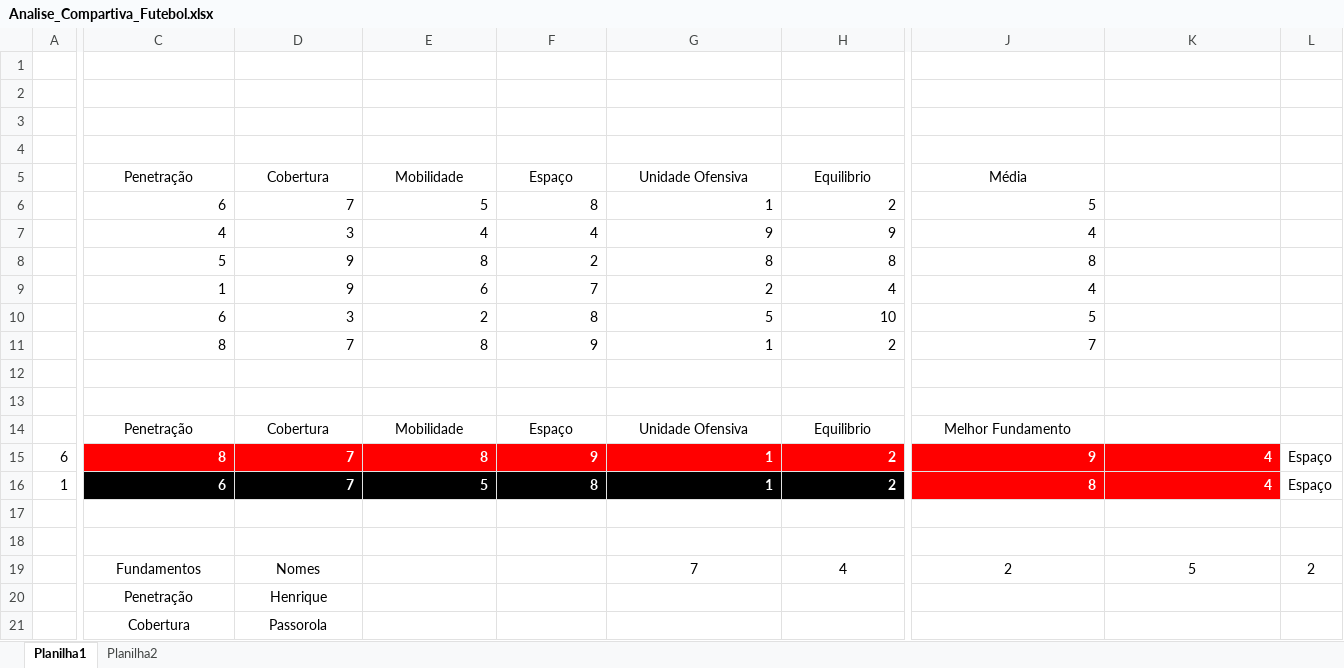
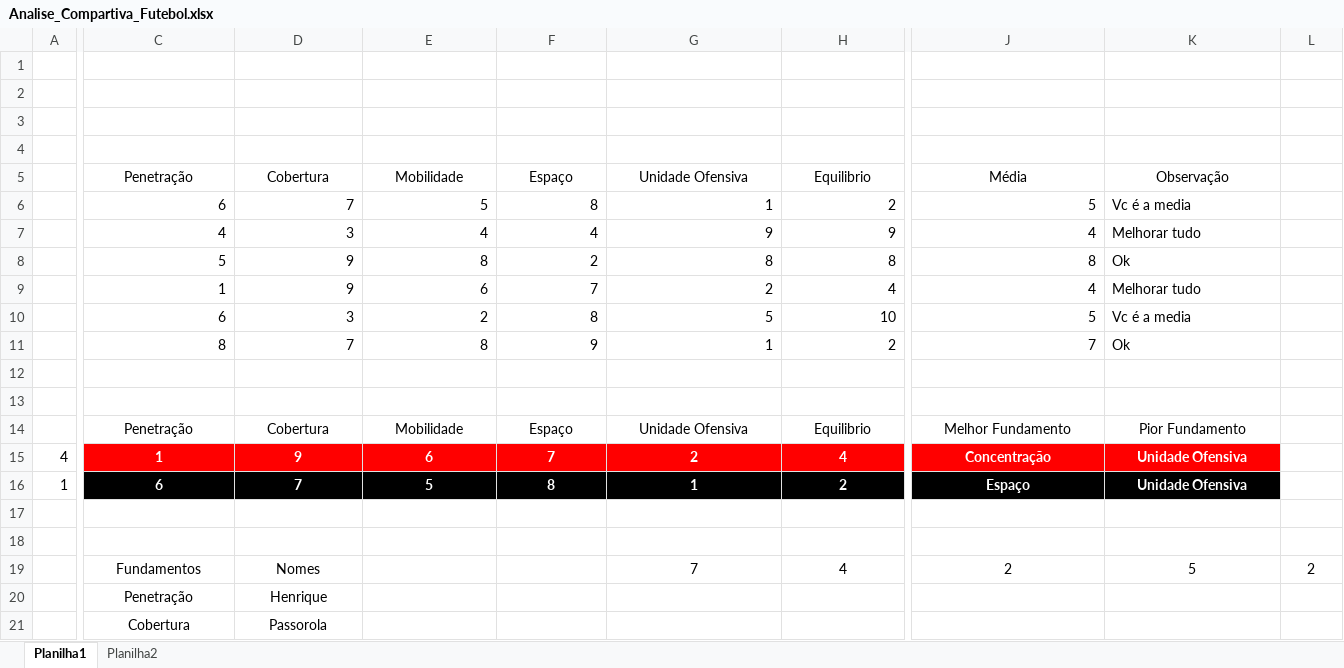
Before and after one commit to Hugox96/Excel_Analise_Dados, an Excel workbook: Analise_Compartiva_Futebol.xlsx, sheet Planilha1, drawn as a sheet; only a part is shown, gaps mark what is left out; values as stored, in another font and other column widths than the file's, no borders; charts and pictures and conditional formats not drawn; removed rows and columns are numbered as before the commit, all else as after; rows hold the shown columns only; the diff covers the shown part only; the diff names each change by its address in the sheet, - before the commit and + after, or states it on an @@ line.

Commit message:
estudando indices

```diff
--- a/Analise_Compartiva_Futebol.xlsx (sheet Planilha1)
+++ b/Analise_Compartiva_Futebol.xlsx (sheet Planilha1)
-K5: (empty)
+K5: Observação
-K6 (Observação): (empty)
+K6 (Observação): Vc é a media
-K7 (Observação): (empty)
+K7 (Observação): Melhorar tudo
-K8 (Observação): (empty)
+K8 (Observação): Ok
-K9 (Observação): (empty)
+K9 (Observação): Melhorar tudo
-K10 (Observação): (empty)
+K10 (Observação): Vc é a media
-K11 (Observação): (empty)
+K11 (Observação): Ok
-K14 (Observação): (empty)
+K14 (Observação): Pior Fundamento
-row 15: 6 | 8 | 7 | 8 | 9 | 1 | 2 | 9 | 4 | Espaço
+row 15: 4 | 1 | 9 | 6 | 7 | 2 | 4 | Concentração | Unidade Ofensiva
-C16:K16 alignment: right
+C16:K16 alignment: center
-J16 (Média): 8
+J16 (Média): Espaço
-J16:K16 fill: #FF0000
+J16:K16 fill: #000000
-K16 (Observação): 4
+K16 (Observação): Unidade Ofensiva
-L16: Espaço
+L16: (empty)
```
Also changed, not shown: cell formats elsewhere in this sheet, charts or pictures.
